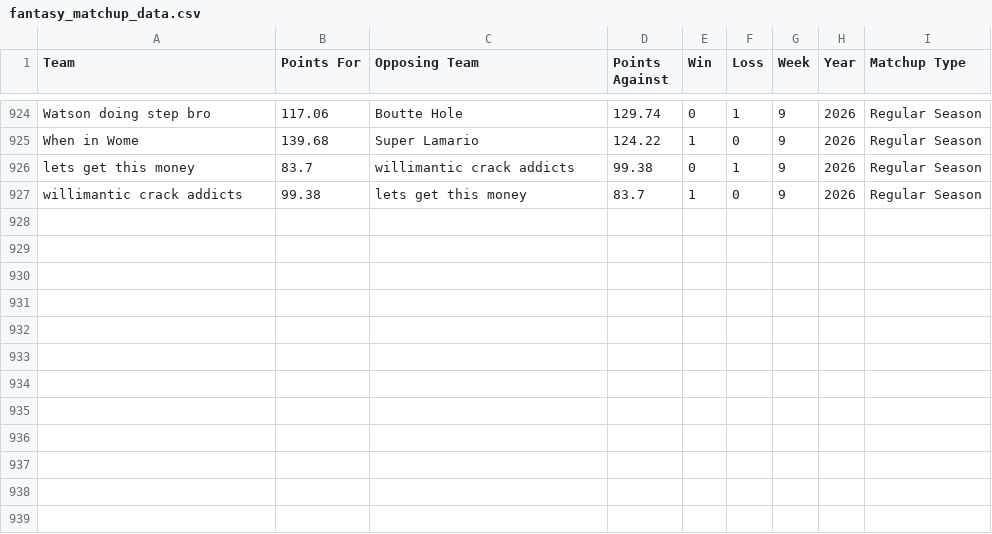
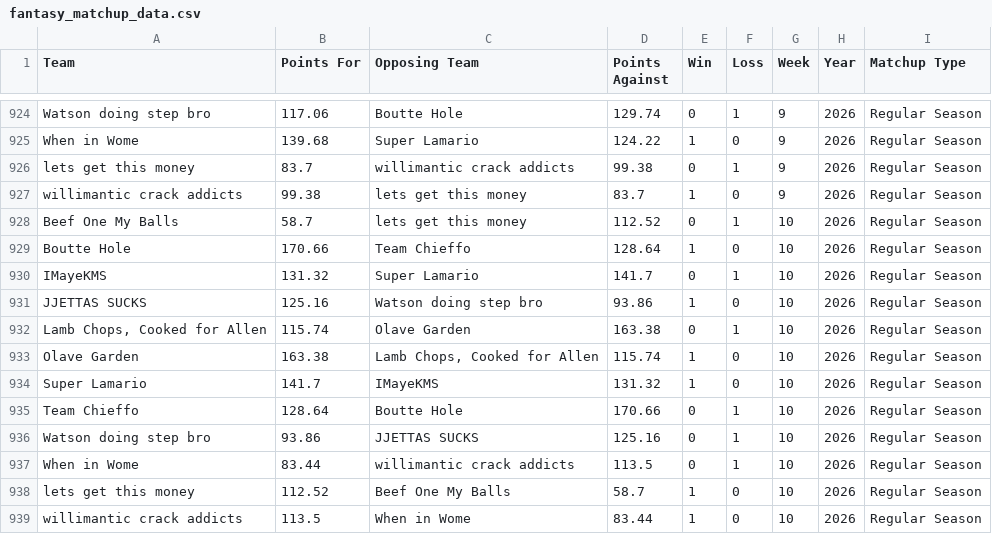
Before and after one commit to arc70827/fantasy-app, a CSV file: data/fantasy_matchup_data.csv, drawn as a sheet; only a part is shown, gaps mark what is left out.

```diff
--- a/data/fantasy_matchup_data.csv
+++ b/data/fantasy_matchup_data.csv
@@ -927 +927,13 @@ lets get this money,83.7,willimantic crack addicts,99.38,0,1,9,2026,Regular Seas
 willimantic crack addicts,99.38,lets get this money,83.7,1,0,9,2026,Regular Season
+Beef One My Balls,58.7,lets get this money,112.52,0,1,10,2026,Regular Season
+Boutte Hole,170.66,Team Chieffo,128.64,1,0,10,2026,Regular Season
+IMayeKMS,131.32,Super Lamario,141.7,0,1,10,2026,Regular Season
+JJETTAS SUCKS,125.16,Watson doing step bro,93.86,1,0,10,2026,Regular Season
+"Lamb Chops, Cooked for Allen",115.74,Olave Garden,163.38,0,1,10,2026,Regular Season
+Olave Garden,163.38,"Lamb Chops, Cooked for Allen",115.74,1,0,10,2026,Regular Season
+Super Lamario,141.7,IMayeKMS,131.32,1,0,10,2026,Regular Season
+Team Chieffo,128.64,Boutte Hole,170.66,0,1,10,2026,Regular Season
+Watson doing step bro,93.86,JJETTAS SUCKS,125.16,0,1,10,2026,Regular Season
+When in Wome,83.44,willimantic crack addicts,113.5,0,1,10,2026,Regular Season
+lets get this money,112.52,Beef One My Balls,58.7,1,0,10,2026,Regular Season
+willimantic crack addicts,113.5,When in Wome,83.44,1,0,10,2026,Regular Season
```
Also changed, not shown: data/fantasy_manager_data.csv, 1 other file.
